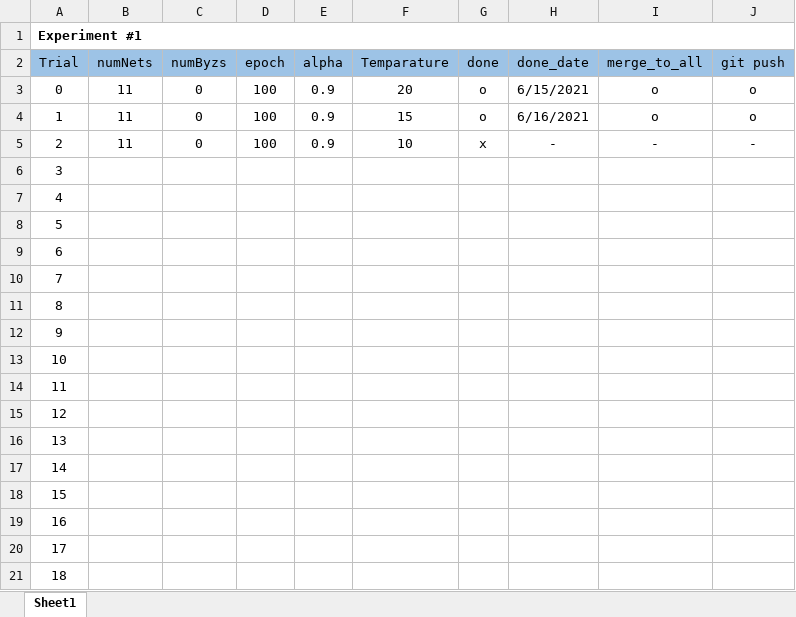
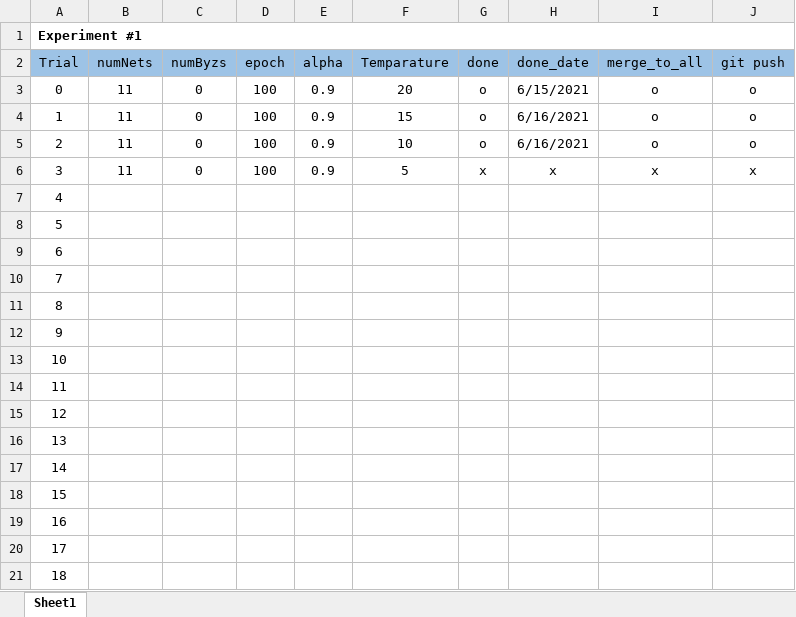
Before and after one commit to joonha97/learningEFL, an Excel workbook: KD_experiment/params.xlsx, sheet Sheet1, drawn as a sheet; values as stored, in another font and other column widths than the file's, no borders; removed rows and columns are numbered as before the commit, all else as after; the diff names each change by its address in the sheet, - before the commit and + after, or states it on an @@ line.

```diff
--- a/KD_experiment/params.xlsx (sheet Sheet1)
+++ b/KD_experiment/params.xlsx (sheet Sheet1)
-G5 (done): x
+G5 (done): o
-H5 (done_date): -
+H5 (done_date): 6/16/2021
-I5 (merge_to_all): -
+I5 (merge_to_all): o
-J5 (git push): -
+J5 (git push): o
+row 6: 3 | 11 | 0 | 100 | 0.9 | 5 | x | x | x | x
@@ column A (Trial) renumbered between rows 7 and 21 @@
-row 21: 18
```
Also changed, not shown: KD_experiment/all.xlsx, 43 other files.
